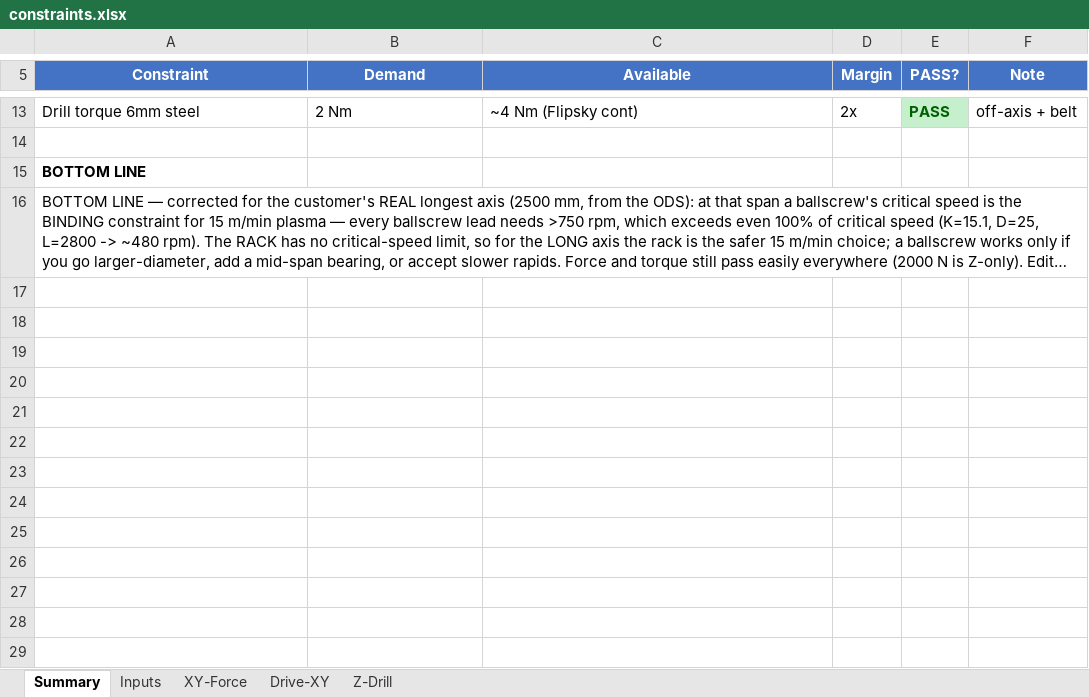
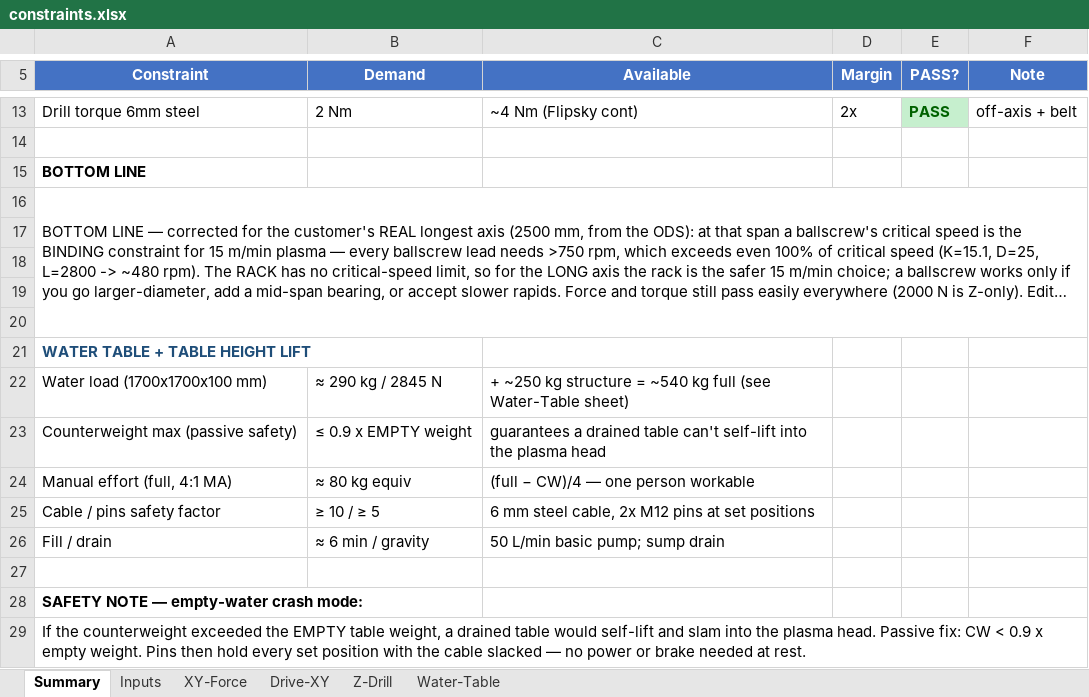
Before and after one commit to takacsjd/OSEPlasmaTable, an Excel workbook: spreadsheet/constraints.xlsx, sheet Summary, drawn as a sheet; only a part is shown, gaps mark what is left out; long unchanged cells end in …; values as stored, in another font and other column widths than the file's, no borders; the diff names each change by its address in the sheet, - before the commit and + after, or states it on an @@ line.

Commit message:
Add water table + table height lift (2026-10-21 design request)
- spreadsheet/constraints.xlsx: new Water-Table sheet (live formulas) + 11 new
  Inputs (footprint, water depth, structure mass, pulley MA, CW safety factor,
  pump flow, pins, cable, pin shear). Verdicts: CW<empty (no self-lift when
  drained), manual force <=1000 N, cable SF>=10, pin SF>=5 — all PASS with
  defaults (~78 kg manual lift full of water, cable SF 18x, pin SF 9.5x,
  fill ~6 min, gravity drain).
- README: water table + height lift section (telescoping sq-tube guides,
  pulley/cable/counterweight assist, pin-fixed set heights, passive safety
  stop), verdict table, decisions-log entry.

```diff
--- a/spreadsheet/constraints.xlsx (sheet Summary)
+++ b/spreadsheet/constraints.xlsx (sheet Summary)
+sheet tab: Water-Table
+row 17: (empty)
+row 18: (empty)
+row 19: (empty)
+row 20: (empty)
+row 21: WATER TABLE + TABLE HEIGHT LIFT
+row 22: Water load (1700x1700x100 mm) | ≈ 290 kg / 2845 N | + ~250 kg structure = ~540 kg full (see Water-Table sheet)
+row 23: Counterweight max (passive safety) | ≤ 0.9 x EMPTY weight | guarantees a drained table can't self-lift into the plasma head
+row 24: Manual effort (full, 4:1 MA) | ≈ 80 kg equiv | (full − CW)/4 — one person workable
+row 25: Cable / pins safety factor | ≥ 10 / ≥ 5 | 6 mm steel cable, 2x M12 pins at set positions
+row 26: Fill / drain | ≈ 6 min / gravity | 50 L/min basic pump; sump drain
+row 27: (empty)
+row 28: SAFETY NOTE — empty-water crash mode:
+row 29: If the counterweight exceeded the EMPTY table weight, a drained table would self-lift and slam into the plasma head. Passive fix: CW < 0.9 x empty weight. Pins then hold every set position with the cable slacked — no power or brake needed at rest.
```
Also changed, not shown: sheet Inputs, 4 other files.
